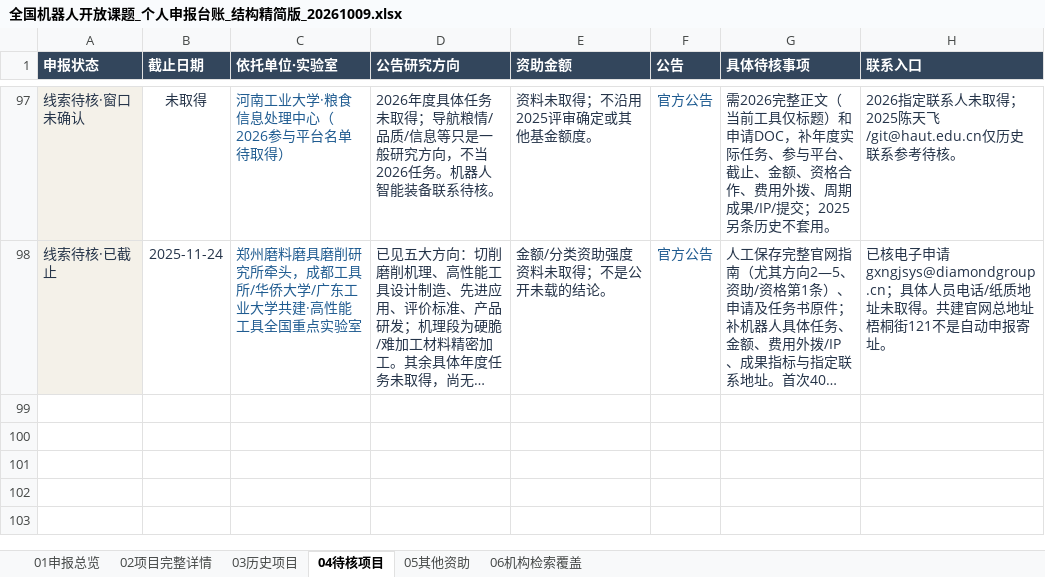
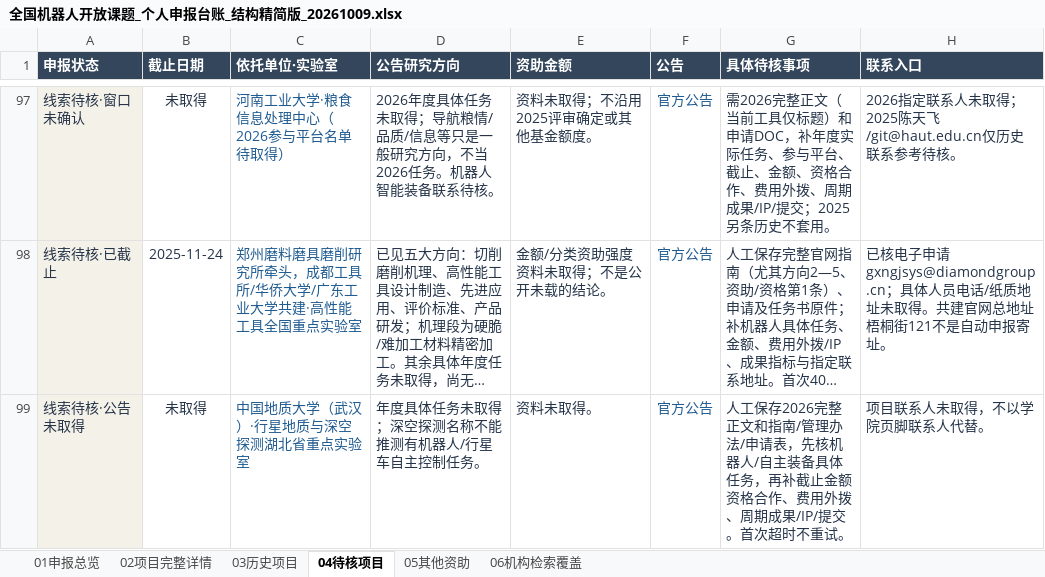
Before and after one commit to zyanzhi90-dot/open-project-for-fund, an Excel workbook: 全国机器人开放课题_个人申报台账_结构精简版_20261009.xlsx, sheet 04待核项目, drawn as a sheet; only a part is shown, gaps mark what is left out; long unchanged cells end in …; values as stored, in another font and other column widths than the file's, no borders; table styles not drawn; the diff names each change by its address in the sheet, - before the commit and + after, or states it on an @@ line.

```diff
--- a/全国机器人开放课题_个人申报台账_结构精简版_20261009.xlsx (sheet 04待核项目)
+++ b/全国机器人开放课题_个人申报台账_结构精简版_20261009.xlsx (sheet 04待核项目)
+row 99: 线索待核·公告未取得 | 未取得 | 中国地质大学（武汉）·行星地质与深空探测湖北省重点实验室 | 年度具体任务未取得；深空探测名称不能推测有机器人/行星车自主控制任务。 | 资料未取得。 | 官方公告 | 人工保存2026完整正文和指南/管理办法/申请表，先核机器人/自主装备具体任务，再补截止金额资格合作、费用外拨、周期成果/IP/提交。首次超时不重试。 | 项目联系人未取得，不以学院页脚联系人代替。
```
Also changed, not shown: sheet 06机构检索覆盖, sheet 02项目完整详情, sheet 03历史项目, 11 other files.
